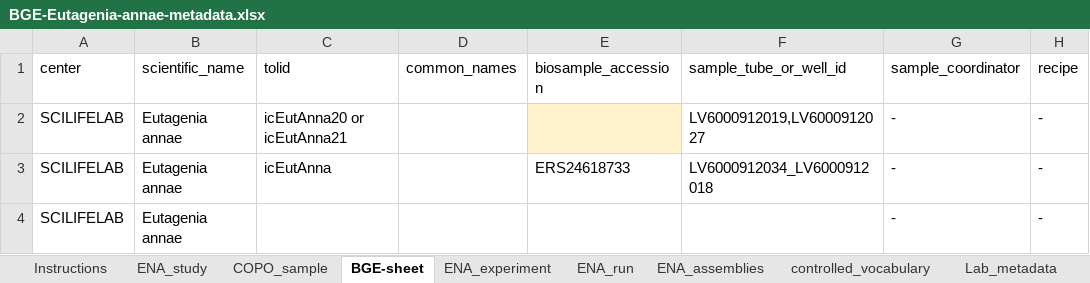
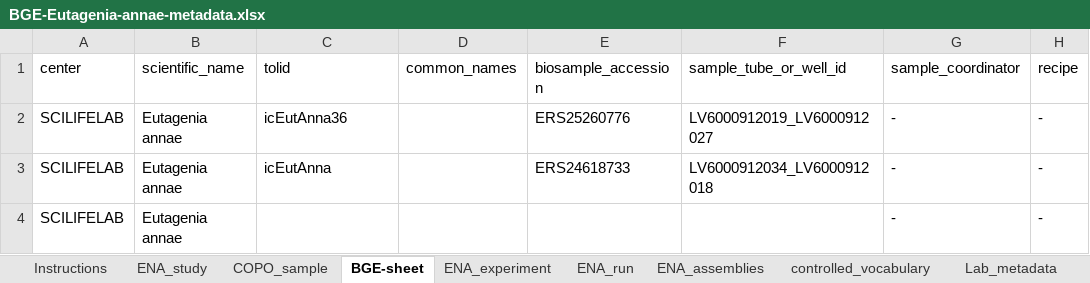
Before and after one commit to NBISweden/data-submission-documentation, an Excel workbook: ENA/BGE-Eutagenia-annae/data/BGE-Eutagenia-annae-metadata.xlsx, sheet BGE-sheet, drawn as a sheet; only a part is shown; values as stored, in another font and other column widths than the file's, no borders; charts and pictures not drawn; the diff names each change by its address in the sheet, - before the commit and + after, or states it on an @@ line.

Commit message:
Submit E annae HiFi

```diff
--- a/ENA/BGE-Eutagenia-annae/data/BGE-Eutagenia-annae-metadata.xlsx (sheet BGE-sheet)
+++ b/ENA/BGE-Eutagenia-annae/data/BGE-Eutagenia-annae-metadata.xlsx (sheet BGE-sheet)
-C2 (tolid): icEutAnna20 or icEutAnna21
+C2 (tolid): icEutAnna36
-E2 (biosample_accession): (empty)
+E2 (biosample_accession): ERS25260776
-E2 fill: #FFF2CC
+E2 fill: none
-F2 (sample_tube_or_well_id): LV6000912019,LV6000912027
+F2 (sample_tube_or_well_id): LV6000912019_LV6000912027
```
Also changed, not shown: 6 other files.
